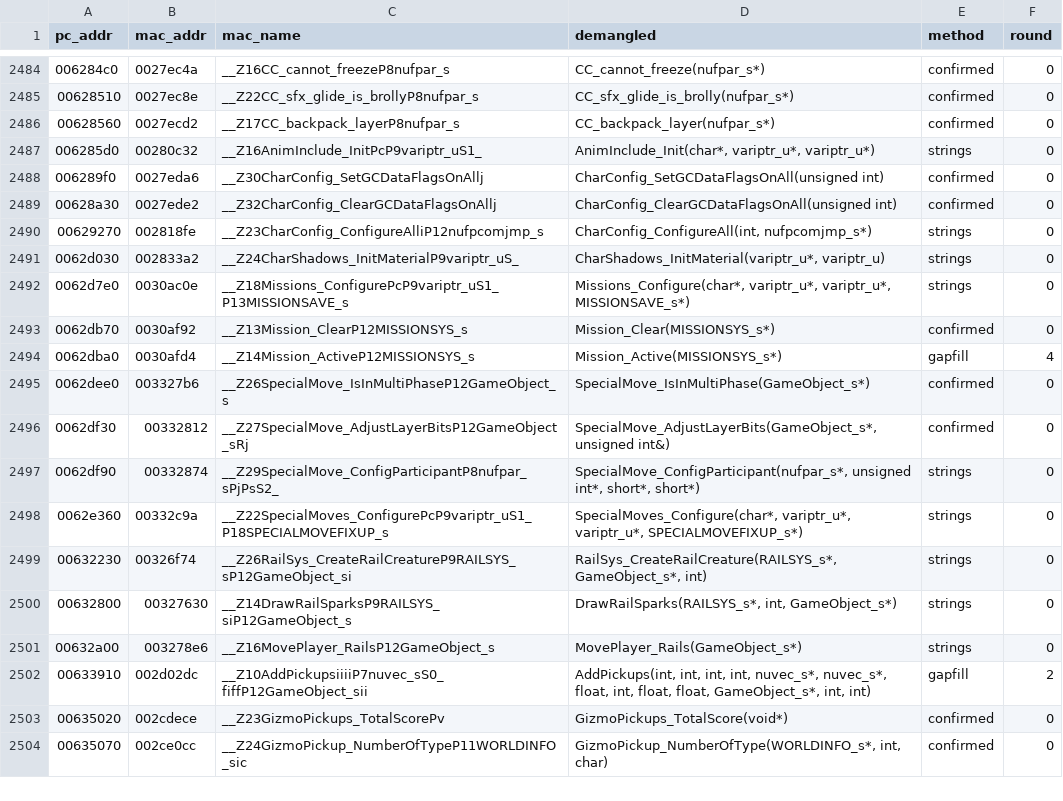
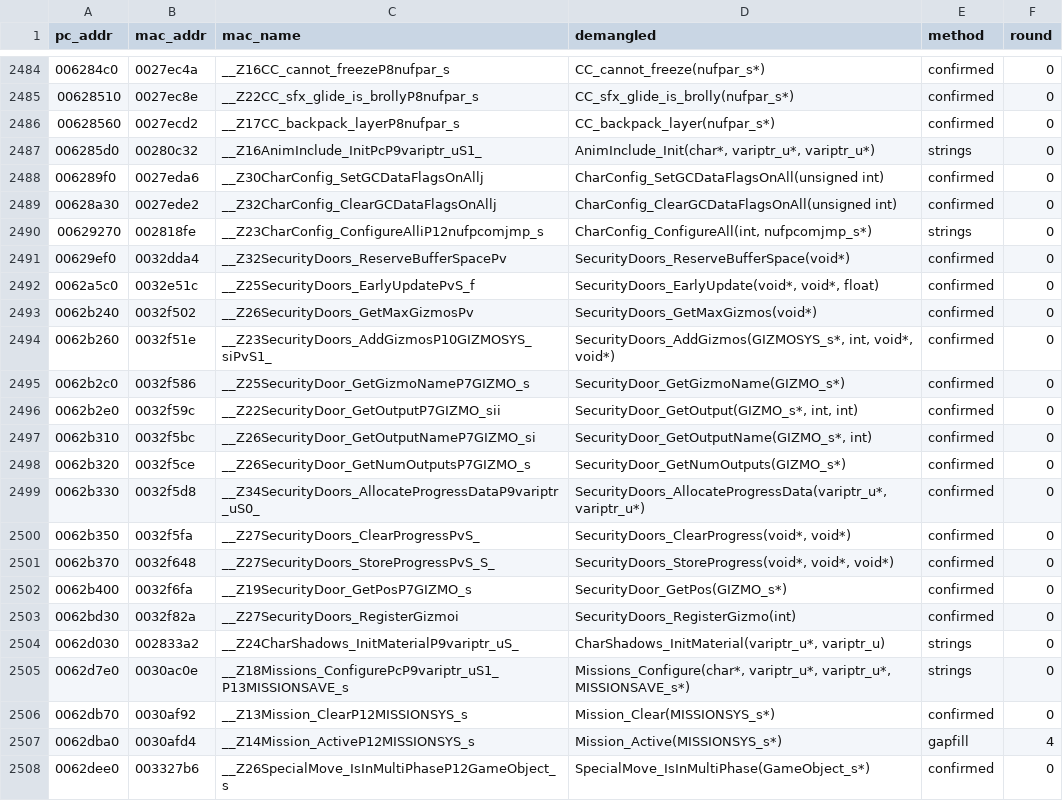
Before and after one commit to wasdhjklxyz/lbtvg, a CSV file: tools/symbols/pc-names.csv, drawn as a sheet; only a part is shown, gaps mark what is left out; the shorter side is filled out with more unchanged rows; the diff names each change by its address in the sheet, - before the commit and + after, or states it on an @@ line.

```diff
--- a/tools/symbols/pc-names.csv
+++ b/tools/symbols/pc-names.csv
+row 2491: 00629ef0 | 0032dda4 | __Z32SecurityDoors_ReserveBufferSpacePv | SecurityDoors_ReserveBufferSpace(void*) | confirmed | 0
+row 2492: 0062a5c0 | 0032e51c | __Z25SecurityDoors_EarlyUpdatePvS_f | SecurityDoors_EarlyUpdate(void*, void*, float) | confirmed | 0
+row 2493: 0062b240 | 0032f502 | __Z26SecurityDoors_GetMaxGizmosPv | SecurityDoors_GetMaxGizmos(void*) | confirmed | 0
+row 2494: 0062b260 | 0032f51e | __Z23SecurityDoors_AddGizmosP10GIZMOSYS_siPvS1_ | SecurityDoors_AddGizmos(GIZMOSYS_s*, int, void*, void*) | confirmed | 0
+row 2495: 0062b2c0 | 0032f586 | __Z25SecurityDoor_GetGizmoNameP7GIZMO_s | SecurityDoor_GetGizmoName(GIZMO_s*) | confirmed | 0
+row 2496: 0062b2e0 | 0032f59c | __Z22SecurityDoor_GetOutputP7GIZMO_sii | SecurityDoor_GetOutput(GIZMO_s*, int, int) | confirmed | 0
+row 2497: 0062b310 | 0032f5bc | __Z26SecurityDoor_GetOutputNameP7GIZMO_si | SecurityDoor_GetOutputName(GIZMO_s*, int) | confirmed | 0
+row 2498: 0062b320 | 0032f5ce | __Z26SecurityDoor_GetNumOutputsP7GIZMO_s | SecurityDoor_GetNumOutputs(GIZMO_s*) | confirmed | 0
+row 2499: 0062b330 | 0032f5d8 | __Z34SecurityDoors_AllocateProgressDataP9variptr_uS0_ | SecurityDoors_AllocateProgressData(variptr_u*, variptr_u*) | confirmed | 0
+row 2500: 0062b350 | 0032f5fa | __Z27SecurityDoors_ClearProgressPvS_ | SecurityDoors_ClearProgress(void*, void*) | confirmed | 0
+row 2501: 0062b370 | 0032f648 | __Z27SecurityDoors_StoreProgressPvS_S_ | SecurityDoors_StoreProgress(void*, void*, void*) | confirmed | 0
+row 2502: 0062b400 | 0032f6fa | __Z19SecurityDoor_GetPosP7GIZMO_s | SecurityDoor_GetPos(GIZMO_s*) | confirmed | 0
+row 2503: 0062bd30 | 0032f82a | __Z27SecurityDoors_RegisterGizmoi | SecurityDoors_RegisterGizmo(int) | confirmed | 0
```
Also changed, not shown: 7 other files.
